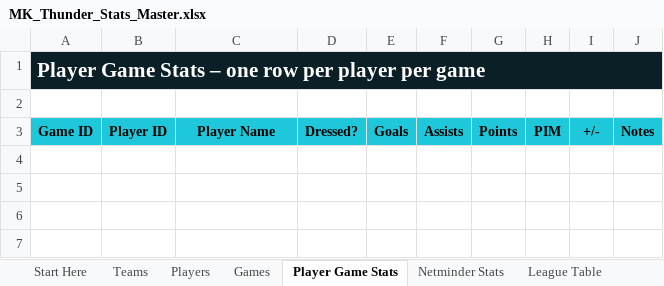
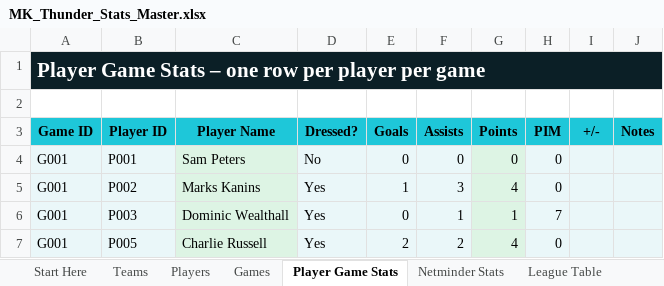
Before and after one commit to Howardmoon76/mk-thunder-stats-v2, an Excel workbook: MK_Thunder_Stats_Master.xlsx, sheet Player Game Stats, drawn as a sheet; values as stored, in another font and other column widths than the file's, no borders; the diff names each change by its address in the sheet, - before the commit and + after, or states it on an @@ line.

```diff
--- a/MK_Thunder_Stats_Master.xlsx (sheet Player Game Stats)
+++ b/MK_Thunder_Stats_Master.xlsx (sheet Player Game Stats)
+row 4: G001 | P001 | Sam Peters | No | 0 | 0 | 0 | 0
+row 5: G001 | P002 | Marks Kanins | Yes | 1 | 3 | 4 | 0
+row 6: G001 | P003 | Dominic Wealthall | Yes | 0 | 1 | 1 | 7
+row 7: G001 | P005 | Charlie Russell | Yes | 2 | 2 | 4 | 0
```
Also changed, not shown: sheet Dashboard, sheet Netminder Stats, sheet Players, sheet Games.
